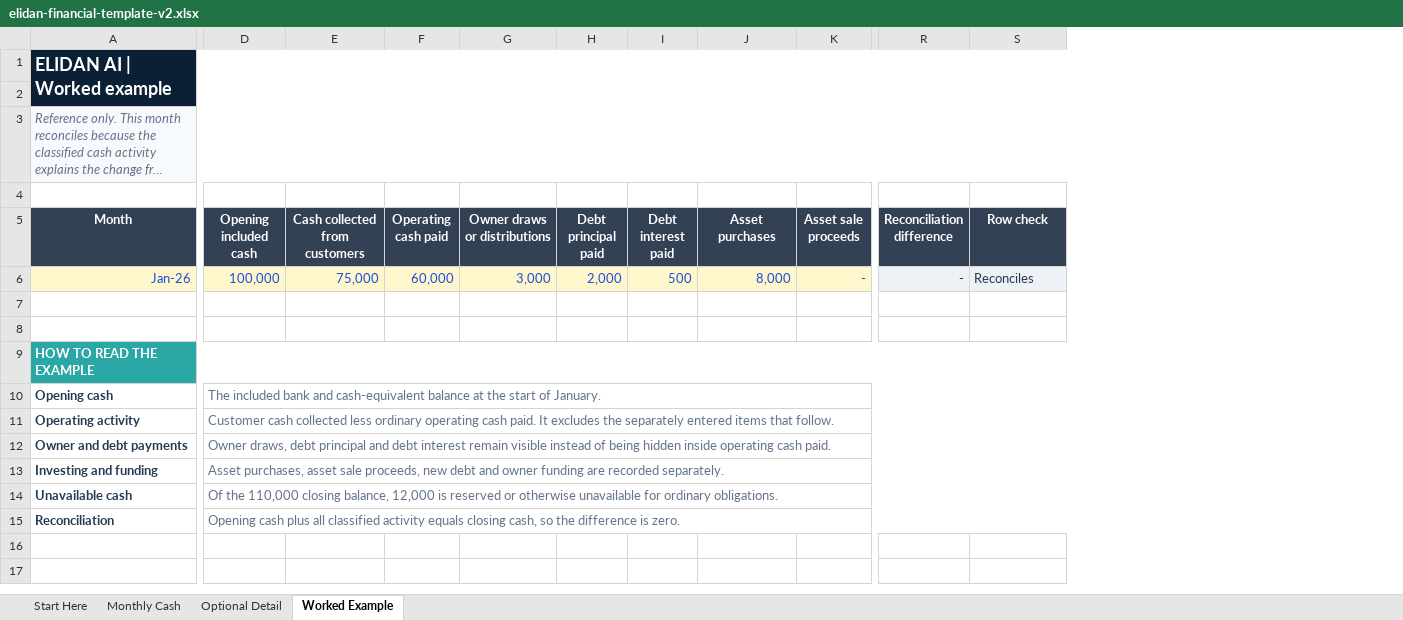
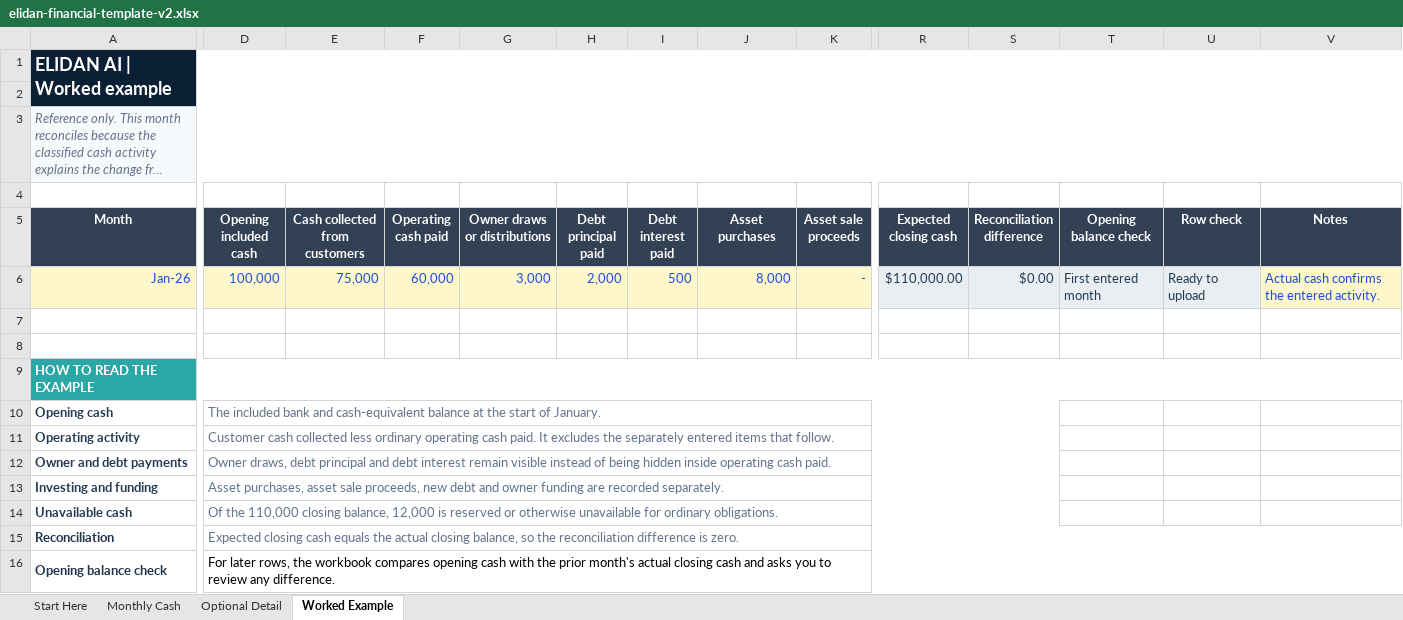
Before and after one commit to RayDumasia1/ai-cfo, an Excel workbook: docs/templates/elidan-financial-template-v2.xlsx, sheet Worked Example, drawn as a sheet; only a part is shown, gaps mark what is left out; long unchanged cells end in …; values as stored, in another font and other column widths than the file's, no borders; removed rows and columns are numbered as before the commit, all else as after; rows hold the shown columns only; the diff names each change by its address in the sheet, - before the commit and + after, or states it on an @@ line.

Commit message:
Improve financial template guidance

```diff
--- a/docs/templates/elidan-financial-template-v2.xlsx (sheet Worked Example)
+++ b/docs/templates/elidan-financial-template-v2.xlsx (sheet Worked Example)
+column R (Expected closing cash), row 6: $110,000.00
+column T (Opening balance check), row 6: First entered month
+column V (Notes), row 6: Actual cash confirms the entered activity.
-U1:U2 fill: #0B1F35
+U1:U2 fill: none
-U3 fill: #F7FAFC
+U3 fill: none
-S6 (Reconciliation difference): -
+S6 (Reconciliation difference): $0.00
-U6 (Row check): Reconciles
+U6 (Row check): Ready to upload
-U9 fill: #2BA7A5
+U9 fill: none
-D10:S10 merged
+D10:S10 merged
-D11:S11 merged
+D11:S11 merged
-D12:S12 merged
+D12:S12 merged
-D13:S13 merged
+D13:S13 merged
-D14:S14 merged
+D14:S14 merged
-D15 (Opening included cash): Opening cash plus all classified activity equals closing cash, so the difference is…
+D15 (Opening included cash): Expected closing cash equals the actual closing balance, so the reconciliation difference is…
+row 16: Opening balance check | For later rows, the workbook compares opening cash with the prior month's actual closing cash and asks you to review any difference.
```
Also changed, not shown: sheet Monthly Cash, sheet Start Here, public/downloads/elidan-financial-template-v2.xlsx, 3 other files.
